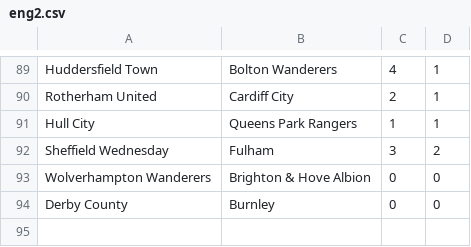
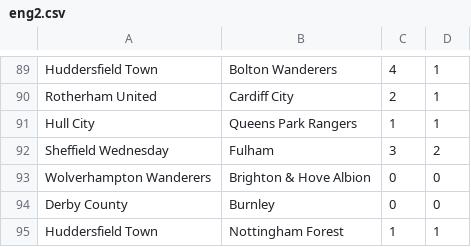
Before and after one commit to ronfe/footshow, a CSV file: 1516results/eng2.csv, drawn as a sheet; only a part is shown, gaps mark what is left out; the diff names each change by its address in the sheet, - before the commit and + after, or states it on an @@ line.

```diff
--- a/1516results/eng2.csv
+++ b/1516results/eng2.csv
+row 95: Huddersfield Town | Nottingham Forest | 1 | 1
```
Also changed, not shown: 1516results/esp1.csv, 1516results/fra1.csv, 8 other files.
